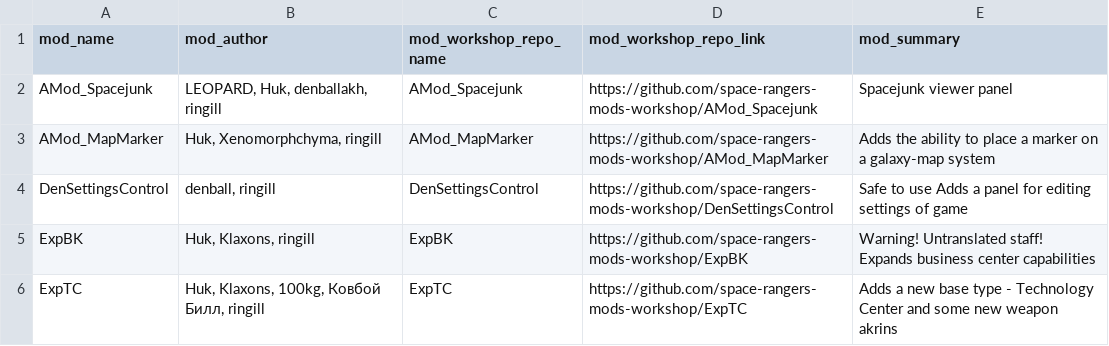
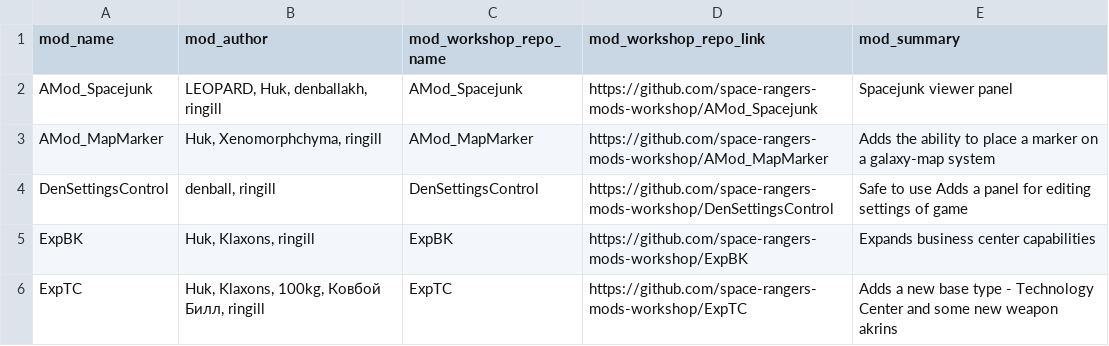
Before and after one commit to space-rangers-mods-workshop/.github, a CSV file: mods.csv, drawn as a sheet.

```diff
--- a/mods.csv
+++ b/mods.csv
@@ -4,3 +4,3 @@ AMod_MapMarker,"Huk, Xenomorphchyma, ringill",AMod_MapMarker,https://github.com/
 DenSettingsControl,"denball, ringill",DenSettingsControl,https://github.com/space-rangers-mods-workshop/DenSettingsControl,Safe to use Adds a panel for editing settings of game
-ExpBK,"Huk, Klaxons, ringill",ExpBK,https://github.com/space-rangers-mods-workshop/ExpBK,Warning! Untranslated staff! Expands business center capabilities
+ExpBK,"Huk, Klaxons, ringill",ExpBK,https://github.com/space-rangers-mods-workshop/ExpBK,Expands business center capabilities
 ExpTC,"Huk, Klaxons, 100kg, Ковбой Билл, ringill",ExpTC,https://github.com/space-rangers-mods-workshop/ExpTC,Adds a new base type - Technology Center and some new weapon akrins
```
Also changed, not shown: 2 other files.
